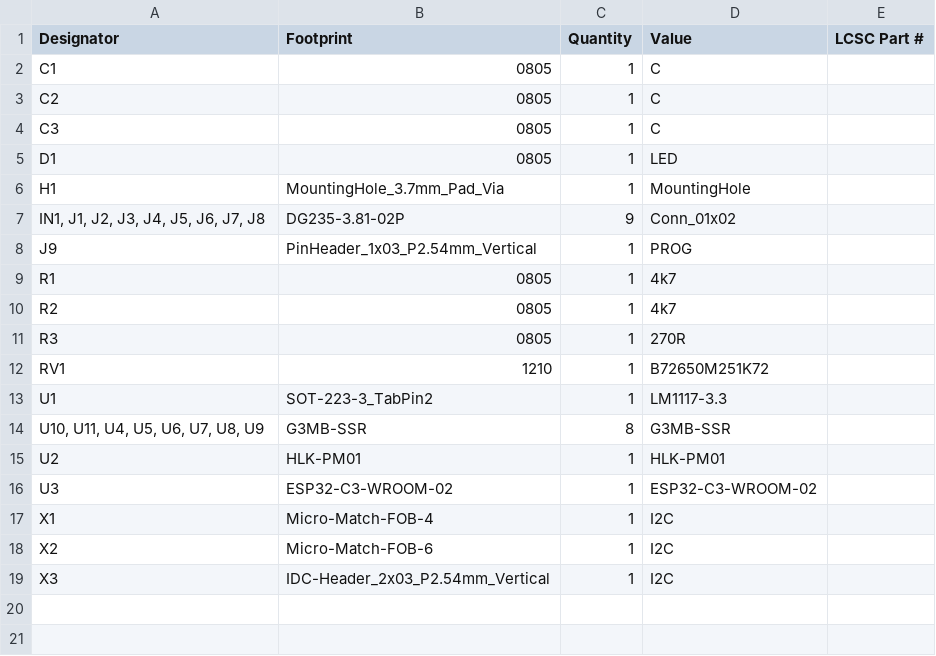
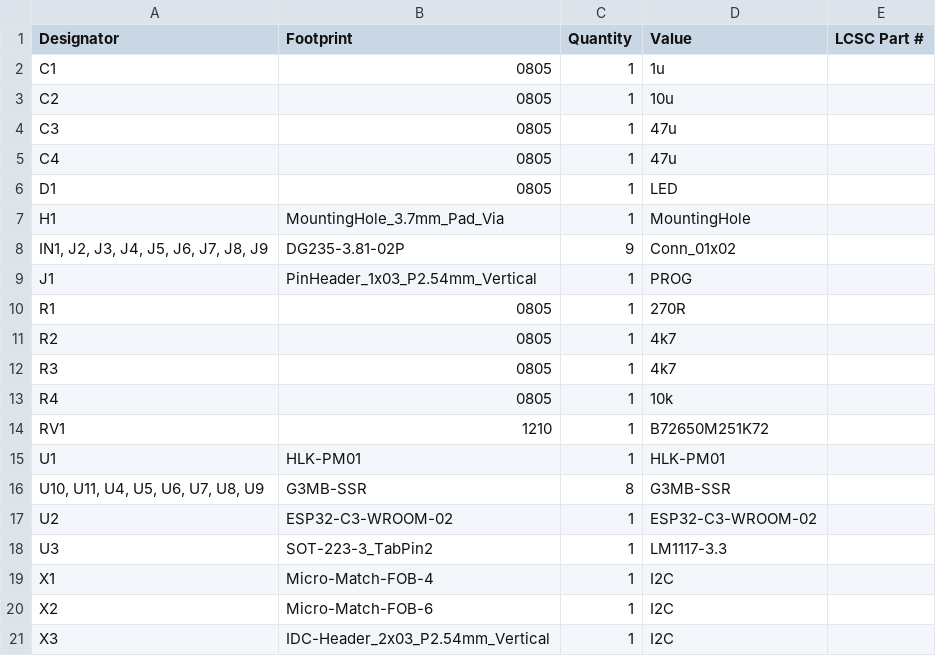
Before and after one commit to burgrp/hw-SSR8A, a CSV file: board/production/bom.csv, drawn as a sheet.

```diff
--- a/board/production/bom.csv
+++ b/board/production/bom.csv
@@ -1,17 +1,19 @@
 Designator,Footprint,Quantity,Value,LCSC Part #
-C1,0805,1,C,
-C2,0805,1,C,
-C3,0805,1,C,
+C1,0805,1,1u,
+C2,0805,1,10u,
+C3,0805,1,47u,
+C4,0805,1,47u,
 D1,0805,1,LED,
 H1,MountingHole_3.7mm_Pad_Via,1,MountingHole,
-"IN1, J1, J2, J3, J4, J5, J6, J7, J8",DG235-3.81-02P,9,Conn_01x02,
-J9,PinHeader_1x03_P2.54mm_Vertical,1,PROG,
-R1,0805,1,4k7,
+"IN1, J2, J3, J4, J5, J6, J7, J8, J9",DG235-3.81-02P,9,Conn_01x02,
+J1,PinHeader_1x03_P2.54mm_Vertical,1,PROG,
+R1,0805,1,270R,
 R2,0805,1,4k7,
-R3,0805,1,270R,
+R3,0805,1,4k7,
+R4,0805,1,10k,
 RV1,1210,1,B72650M251K72,
-U1,SOT-223-3_TabPin2,1,LM1117-3.3,
+U1,HLK-PM01,1,HLK-PM01,
 "U10, U11, U4, U5, U6, U7, U8, U9",G3MB-SSR,8,G3MB-SSR,
-U2,HLK-PM01,1,HLK-PM01,
-U3,ESP32-C3-WROOM-02,1,ESP32-C3-WROOM-02,
+U2,ESP32-C3-WROOM-02,1,ESP32-C3-WROOM-02,
+U3,SOT-223-3_TabPin2,1,LM1117-3.3,
 X1,Micro-Match-FOB-4,1,I2C,
```
Also changed, not shown: board/production/positions.csv, 6 other files.
